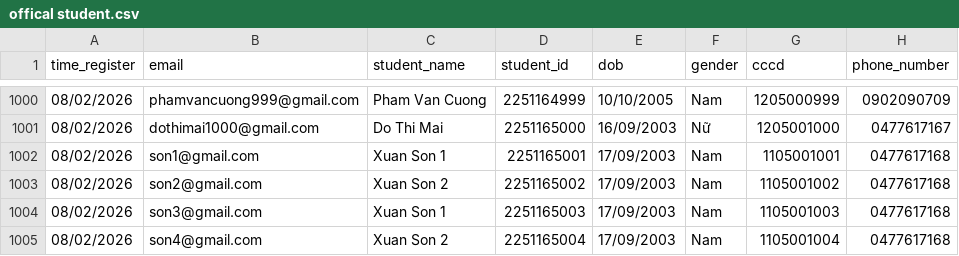
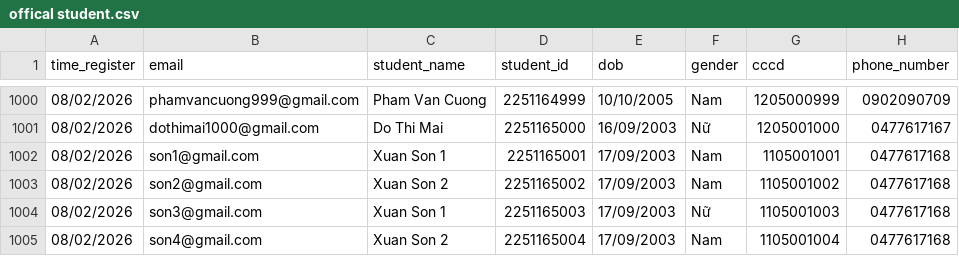
Before and after one commit to s0nbuildtech287/dormitory_backend, a CSV file: uploads/offical student.csv, drawn as a sheet; only a part is shown, gaps mark what is left out; the diff names each change by its address in the sheet, - before the commit and + after, or states it on an @@ line.

```diff
--- a/uploads/offical student.csv
+++ b/uploads/offical student.csv
-F1004 (gender): Nam
+F1004 (gender): Nữ
```
Also changed, not shown: 3 other files.
